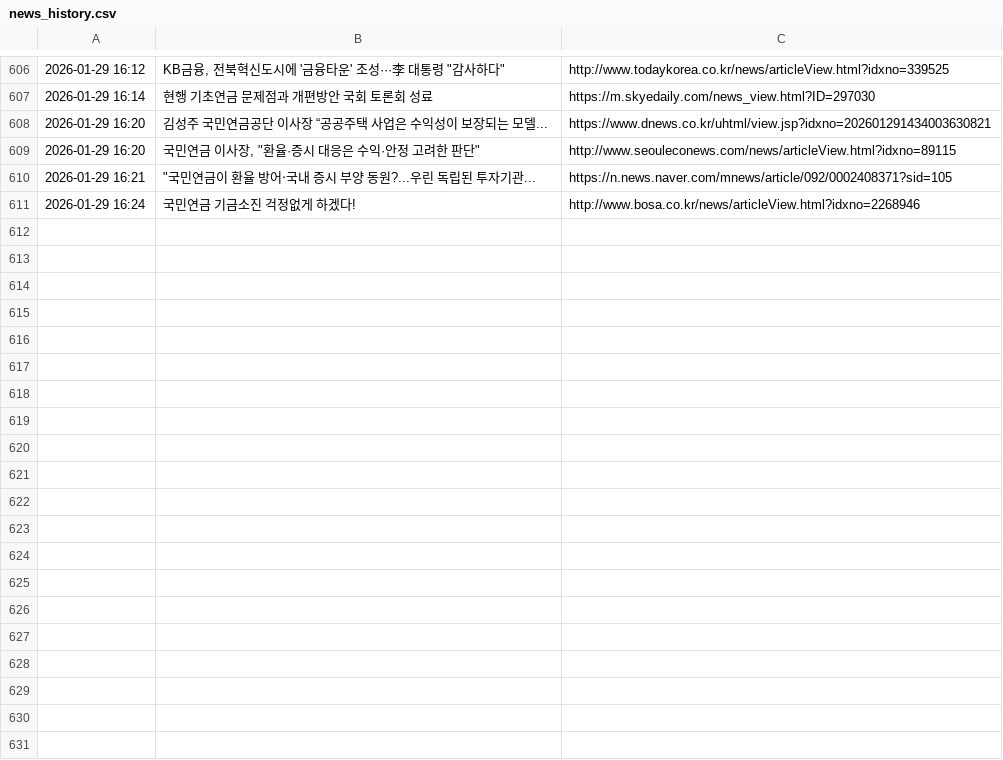
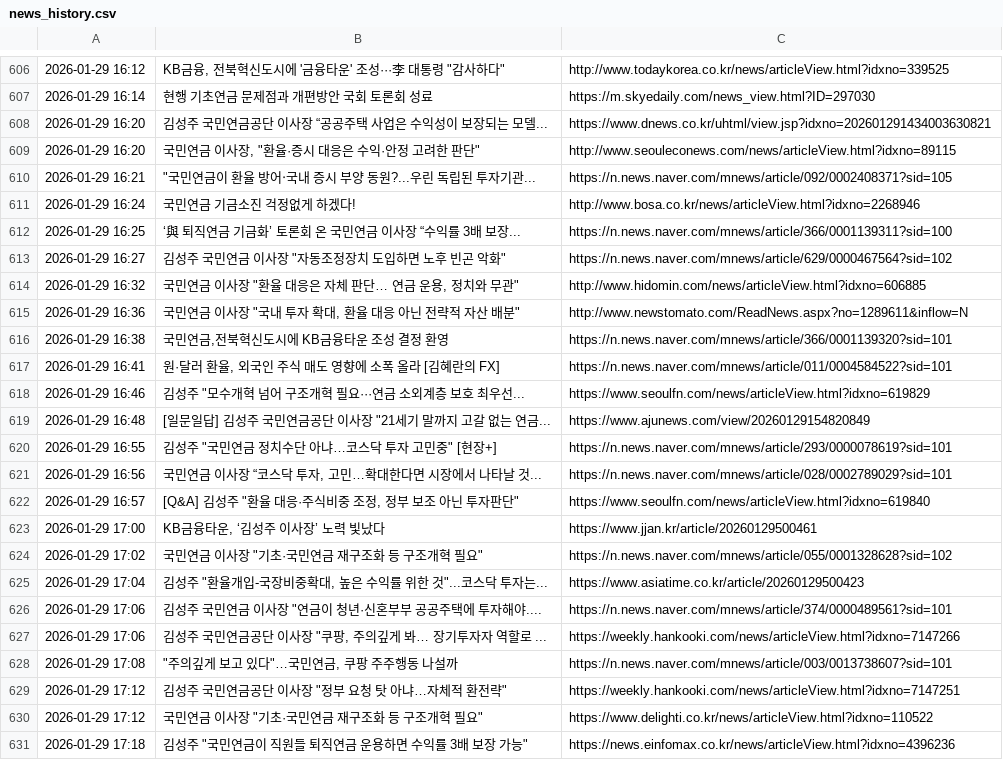
Before and after one commit to roy8in/nps-news-monitor, a CSV file: news_history.csv, drawn as a sheet; only a part is shown, gaps mark what is left out.

```diff
--- a/news_history.csv
+++ b/news_history.csv
@@ -611 +611,21 @@
 2026-01-29 16:24,국민연금 기금소진 걱정없게 하겠다!,http://www.bosa.co.kr/news/articleView.html?idxno=2268946
+2026-01-29 16:25,‘與 퇴직연금 기금화’ 토론회 온 국민연금 이사장 “수익률 3배 보장...,https://n.news.naver.com/mnews/article/366/0001139311?sid=100
+2026-01-29 16:27,"김성주 국민연금 이사장 ""자동조정장치 도입하면 노후 빈곤 악화""",https://n.news.naver.com/mnews/article/629/0000467564?sid=102
+2026-01-29 16:32,"국민연금 이사장 ""환율 대응은 자체 판단… 연금 운용, 정치와 무관""",http://www.hidomin.com/news/articleView.html?idxno=606885
+2026-01-29 16:36,"국민연금 이사장 ""국내 투자 확대, 환율 대응 아닌 전략적 자산 배분""",http://www.newstomato.com/ReadNews.aspx?no=1289611&inflow=N
+2026-01-29 16:38,"국민연금,전북혁신도시에 KB금융타운 조성 결정 환영",https://n.news.naver.com/mnews/article/366/0001139320?sid=101
+2026-01-29 16:41,"원·달러 환율, 외국인 주식 매도 영향에 소폭 올라 [김혜란의 FX]",https://n.news.naver.com/mnews/article/011/0004584522?sid=101
+2026-01-29 16:46,"김성주 ""모수개혁 넘어 구조개혁 필요···연금 소외계층 보호 최우선...",https://www.seoulfn.com/news/articleView.html?idxno=619829
+2026-01-29 16:48,"[일문일답] 김성주 국민연금공단 이사장 ""21세기 말까지 고갈 없는 연금...",https://www.ajunews.com/view/20260129154820849
+2026-01-29 16:55,"김성주 ""국민연금 정치수단 아냐…코스닥 투자 고민중"" [현장+]",https://n.news.naver.com/mnews/article/293/0000078619?sid=101
+2026-01-29 16:56,"국민연금 이사장 “코스닥 투자, 고민…확대한다면 시장에서 나타날 것...",https://n.news.naver.com/mnews/article/028/0002789029?sid=101
+2026-01-29 16:57,"[Q&A] 김성주 ""환율 대응·주식비중 조정, 정부 보조 아닌 투자판단""",https://www.seoulfn.com/news/articleView.html?idxno=619840
+2026-01-29 17:00,"KB금융타운, ‘김성주 이사장’ 노력 빛났다",https://www.jjan.kr/article/20260129500461
+2026-01-29 17:02,"국민연금 이사장 ""기초·국민연금 재구조화 등 구조개혁 필요""",https://n.news.naver.com/mnews/article/055/0001328628?sid=102
+2026-01-29 17:04,"김성주 ""환율개입-국장비중확대, 높은 수익률 위한 것""...코스닥 투자는...",https://www.asiatime.co.kr/article/20260129500423
+2026-01-29 17:06,"김성주 국민연금 이사장 ""연금이 청년·신혼부부 공공주택에 투자해야....",https://n.news.naver.com/mnews/article/374/0000489561?sid=101
+2026-01-29 17:06,"김성주 국민연금공단 이사장 ""쿠팡, 주의깊게 봐… 장기투자자 역할로 ...",https://weekly.hankooki.com/news/articleView.html?idxno=7147266
+2026-01-29 17:08,"""주의깊게 보고 있다""…국민연금, 쿠팡 주주행동 나설까",https://n.news.naver.com/mnews/article/003/0013738607?sid=101
+2026-01-29 17:12,"김성주 국민연금공단 이사장 ""정부 요청 탓 아냐…자체적 환전략""",https://weekly.hankooki.com/news/articleView.html?idxno=7147251
+2026-01-29 17:12,"국민연금 이사장 ""기초·국민연금 재구조화 등 구조개혁 필요""",https://www.delighti.co.kr/news/articleView.html?idxno=110522
+2026-01-29 17:18,"김성주 ""국민연금이 직원들 퇴직연금 운용하면 수익률 3배 보장 가능""",https://news.einfomax.co.kr/news/articleView.html?idxno=4396236
```
